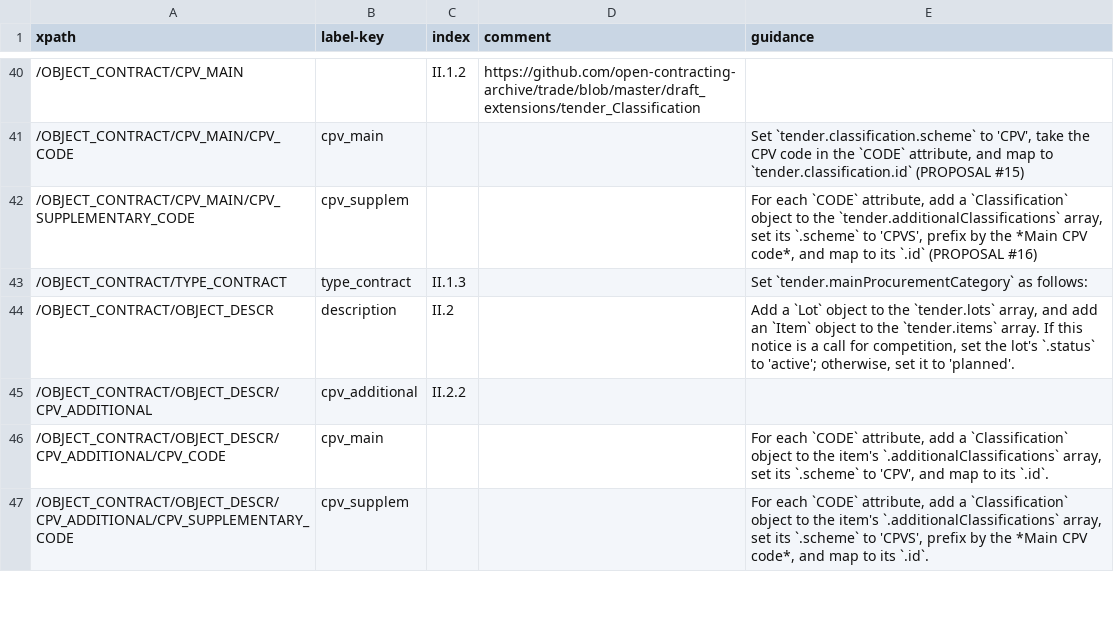
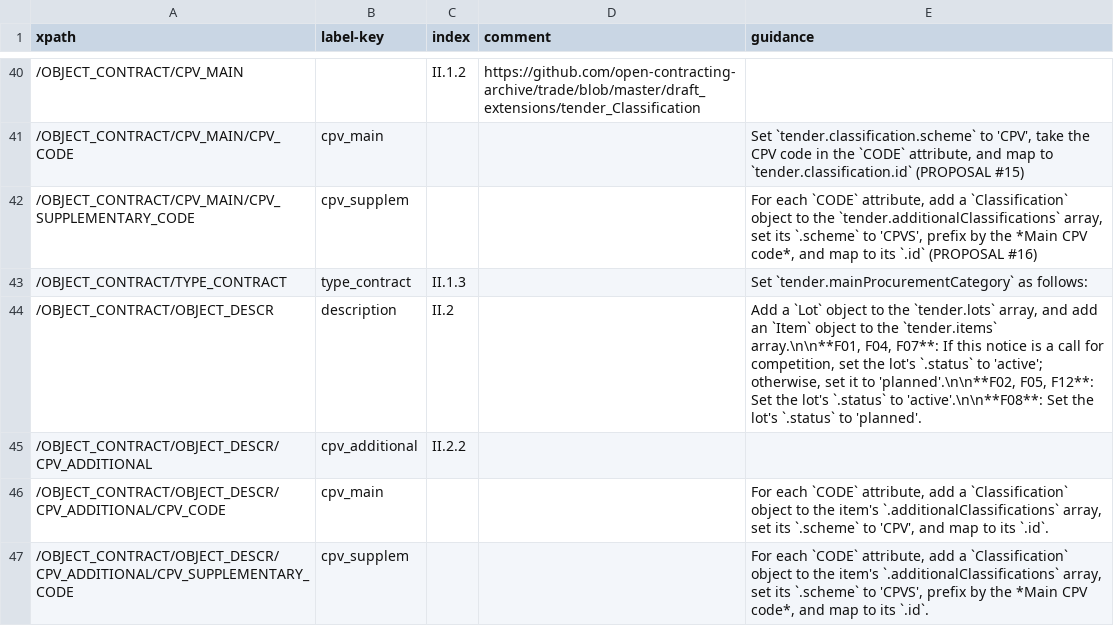
Before and after one commit to open-contracting/european-union-support, a CSV file: output/mapping/F07_2014.csv, drawn as a sheet; only a part is shown, gaps mark what is left out.

```diff
--- a/output/mapping/F07_2014.csv
+++ b/output/mapping/F07_2014.csv
@@ -43,3 +43,3 @@ xpath,label-key,index,comment,guidance
 /OBJECT_CONTRACT/TYPE_CONTRACT,type_contract,II.1.3,,Set `tender.mainProcurementCategory` as follows:
-/OBJECT_CONTRACT/OBJECT_DESCR,description,II.2,,"Add a `Lot` object to the `tender.lots` array, and add an `Item` object to the `tender.items` array. If this notice is a call for competition, set the lot's `.status` to 'active'; otherwise, set it to 'planned'."
+/OBJECT_CONTRACT/OBJECT_DESCR,description,II.2,,"Add a `Lot` object to the `tender.lots` array, and add an `Item` object to the `tender.items` array.\n\n**F01, F04, F07**: If this notice is a call for competition, set the lot's `.status` to 'active'; otherwise, set it to 'planned'.\n\n**F02, F05, F12**: Set the lot's `.status` to 'active'.\n\n**F08**: Set the lot's `.status` to 'planned'."
 /OBJECT_CONTRACT/OBJECT_DESCR/CPV_ADDITIONAL,cpv_additional,II.2.2,,""
```
Also changed, not shown: output/mapping/F08_2014.csv, output/mapping/F12_2014.csv, 17 other files.
